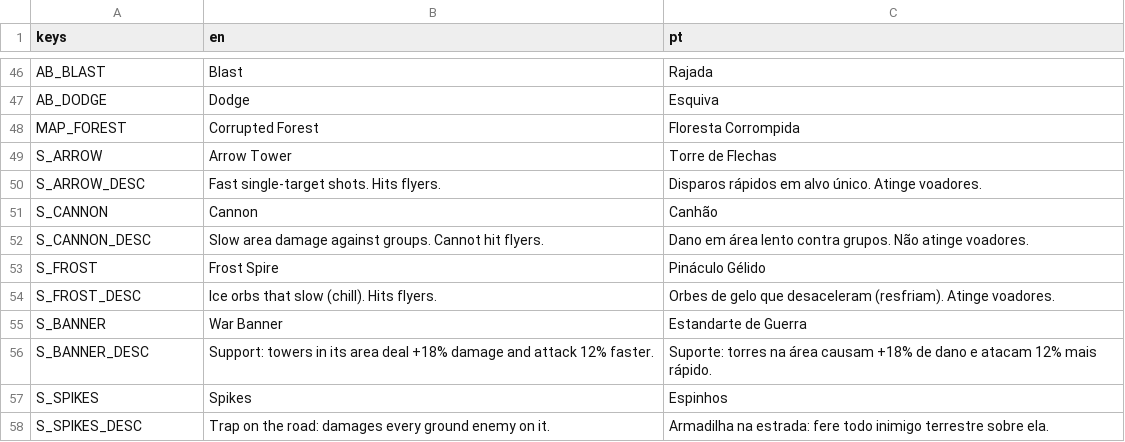
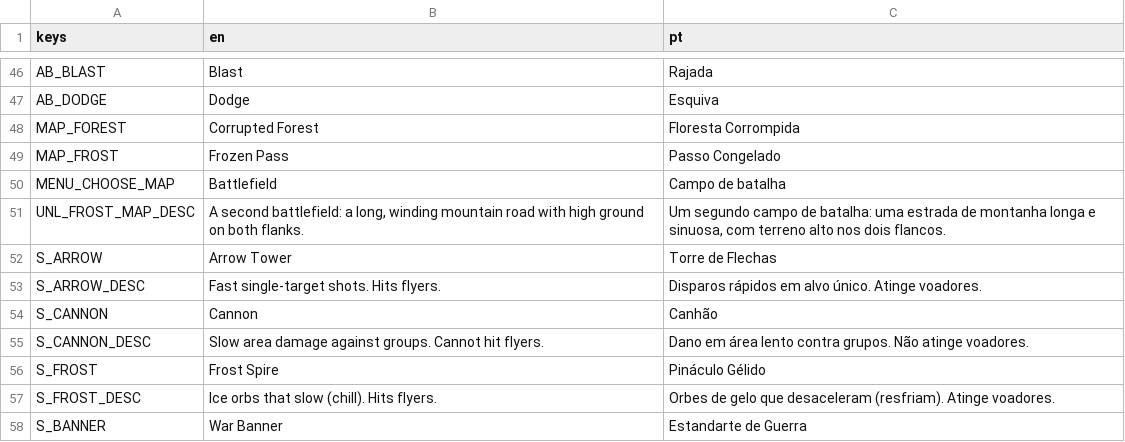
Before and after one commit to Luketss/Endless-Siege, a CSV file: locale/translations.csv, drawn as a sheet; only a part is shown, gaps mark what is left out; the shorter side is filled out with more unchanged rows; the diff names each change by its address in the sheet, - before the commit and + after, or states it on an @@ line.

```diff
--- a/locale/translations.csv
+++ b/locale/translations.csv
+row 49: MAP_FROST | Frozen Pass | Passo Congelado
+row 50: MENU_CHOOSE_MAP | Battlefield | Campo de batalha
+row 51: UNL_FROST_MAP_DESC | A second battlefield: a long, winding mountain road with high ground on both flanks. | Um segundo campo de batalha: uma estrada de montanha longa e sinuosa, com terreno alto nos dois flancos.
```
Also changed, not shown: 19 other files.
